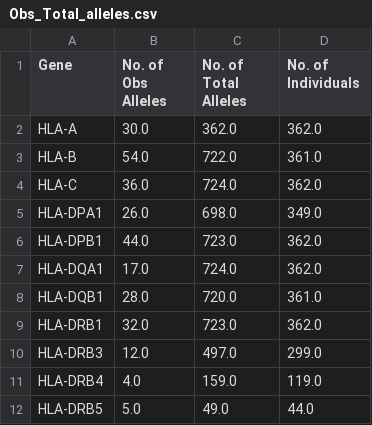
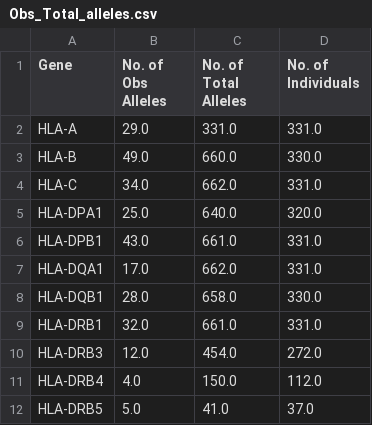
Before and after one commit to andersen-lab/lassa-ebola-hla, a CSV file: Obs_Total_alleles.csv, drawn as a sheet.

```diff
--- a/Obs_Total_alleles.csv
+++ b/Obs_Total_alleles.csv
@@ -1,12 +1,12 @@
 Gene,No. of Obs Alleles,No. of Total Alleles,No. of Individuals
-HLA-A,30.0,362.0,362.0
-HLA-B,54.0,722.0,361.0
-HLA-C,36.0,724.0,362.0
-HLA-DPA1,26.0,698.0,349.0
-HLA-DPB1,44.0,723.0,362.0
-HLA-DQA1,17.0,724.0,362.0
-HLA-DQB1,28.0,720.0,361.0
-HLA-DRB1,32.0,723.0,362.0
-HLA-DRB3,12.0,497.0,299.0
-HLA-DRB4,4.0,159.0,119.0
-HLA-DRB5,5.0,49.0,44.0
+HLA-A,29.0,331.0,331.0
+HLA-B,49.0,660.0,330.0
+HLA-C,34.0,662.0,331.0
+HLA-DPA1,25.0,640.0,320.0
+HLA-DPB1,43.0,661.0,331.0
+HLA-DQA1,17.0,662.0,331.0
+HLA-DQB1,28.0,658.0,330.0
+HLA-DRB1,32.0,661.0,331.0
+HLA-DRB3,12.0,454.0,272.0
+HLA-DRB4,4.0,150.0,112.0
+HLA-DRB5,5.0,41.0,37.0
```
Also changed, not shown: Obs_Total_alleles_grouped.csv, allele_frequencies.csv, 12 other files.
